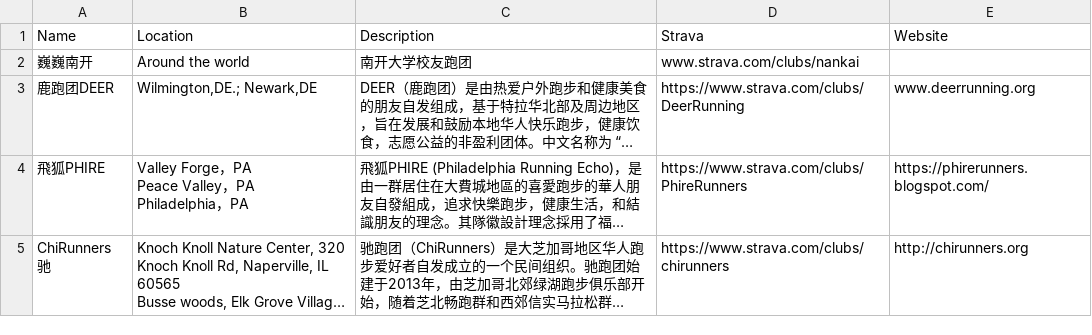
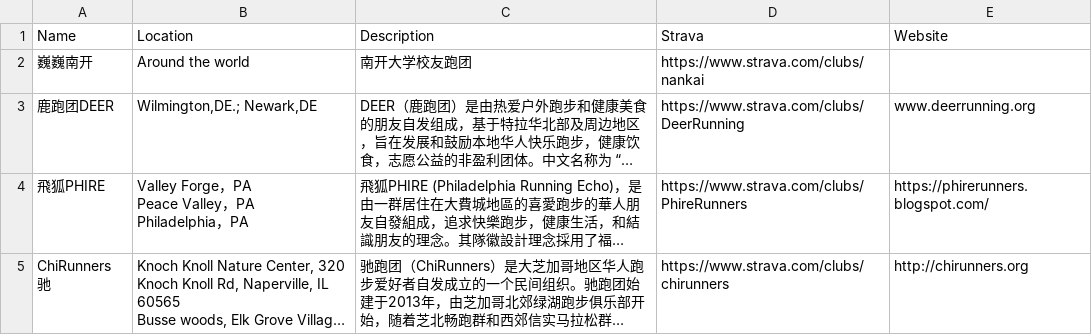
Before and after one commit to mocaspike150/api, a CSV file: _data/club/list.csv, drawn as a sheet; only a part is shown; long unchanged cells end in …; the diff names each change by its address in the sheet, - before the commit and + after, or states it on an @@ line.

Commit message:
update list.csv

```diff
--- a/_data/club/list.csv
+++ b/_data/club/list.csv
-D2 (Strava): www.strava.com/clubs/nankai
+D2 (Strava): https://www.strava.com/clubs/nankai
```
